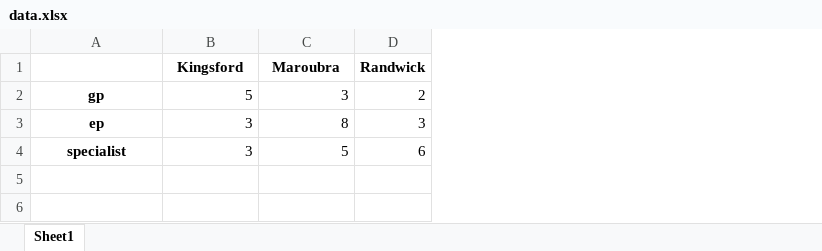
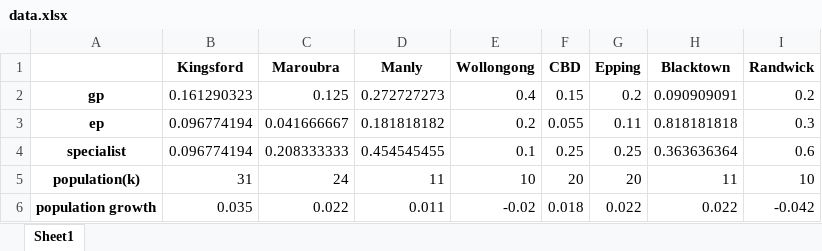
Before and after one commit to liarcher/bondi-archer, an Excel workbook: data.xlsx, sheet Sheet1, drawn as a sheet; values as stored, in another font and other column widths than the file's, no borders; addresses are those after the commit; the diff names each change by its address in the sheet, - before the commit and + after, or states it on an @@ line.

```diff
--- a/data.xlsx (sheet Sheet1)
+++ b/data.xlsx (sheet Sheet1)
+column D (Manly), rows 2-4: 0.272727273 | 0.181818182 | 0.454545455
+column E (Wollongong), rows 2-4: 0.4 | 0.2 | 0.1
+column F (CBD), rows 2-4: 0.15 | 0.055 | 0.25
+column G (Epping), rows 2-4: 0.2 | 0.11 | 0.25
+column H (Blacktown), rows 2-4: 0.090909091 | 0.818181818 | 0.363636364
-B2 (Kingsford): 5
+B2 (Kingsford): 0.161290323
-C2 (Maroubra): 3
+C2 (Maroubra): 0.125
-I2 (Randwick): 2
+I2 (Randwick): 0.2
-B3:B4 (Kingsford): 3
+B3:B4 (Kingsford): 0.096774194
-C3 (Maroubra): 8
+C3 (Maroubra): 0.041666667
-I3 (Randwick): 3
+I3 (Randwick): 0.3
-C4 (Maroubra): 5
+C4 (Maroubra): 0.208333333
-I4 (Randwick): 6
+I4 (Randwick): 0.6
+row 5: population(k) | 31 | 24 | 11 | 10 | 20 | 20 | 11 | 10
+row 6: population growth | 0.035 | 0.022 | 0.011 | -0.02 | 0.018 | 0.022 | 0.022 | -0.042
```
Also changed, not shown: 2 other files.
